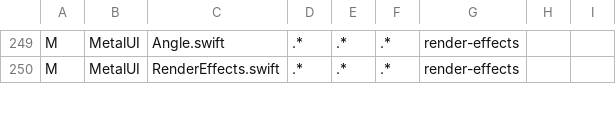
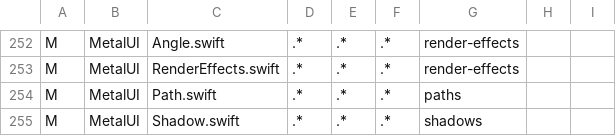
Before and after one commit to mburger89/MetalUI, a TSV file: docs/probes/closeout-inventory-map.tsv, drawn as a sheet; only a part is shown, gaps mark what is left out; the diff covers the shown part only; the diff names each change by its address in the sheet, - before the commit and + after, or states it on an @@ line.

```diff
--- a/docs/probes/closeout-inventory-map.tsv
+++ b/docs/probes/closeout-inventory-map.tsv
+row 254: M | MetalUI | Path.swift | .* | .* | .* | paths
+row 255: M | MetalUI | Shadow.swift | .* | .* | .* | shadows
```
Also changed, not shown: 5 added rows elsewhere in this file, docs/probes/closeout-public-api.tsv, 6 other files.
